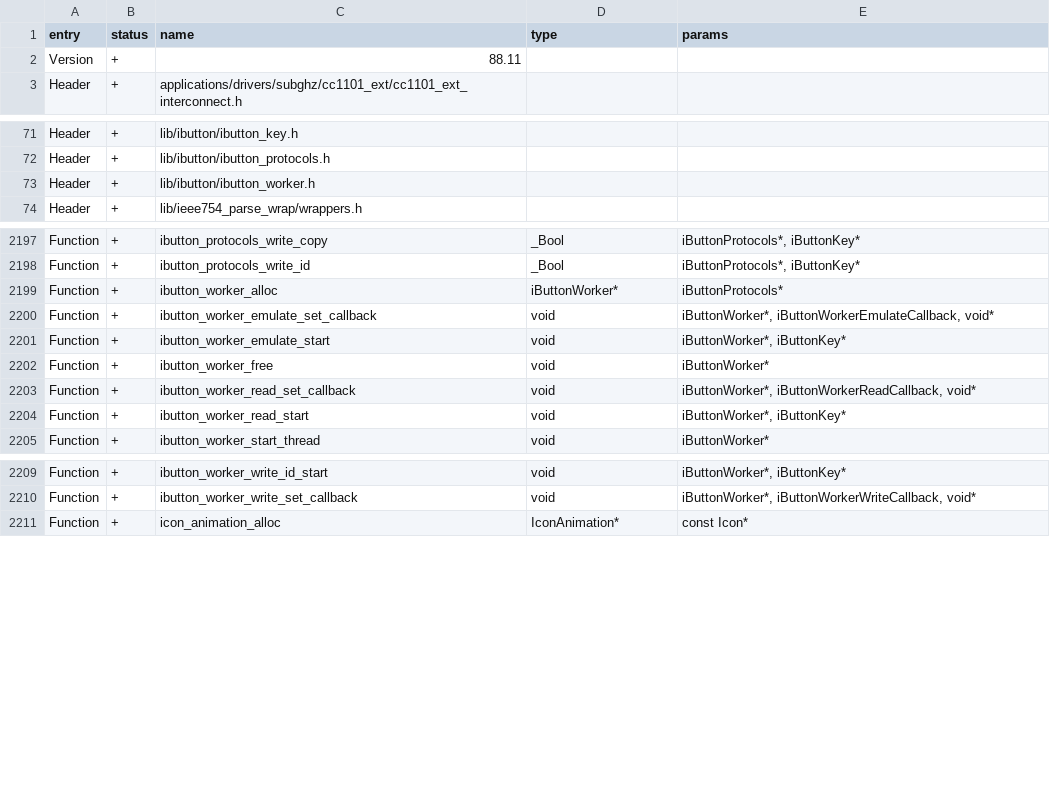
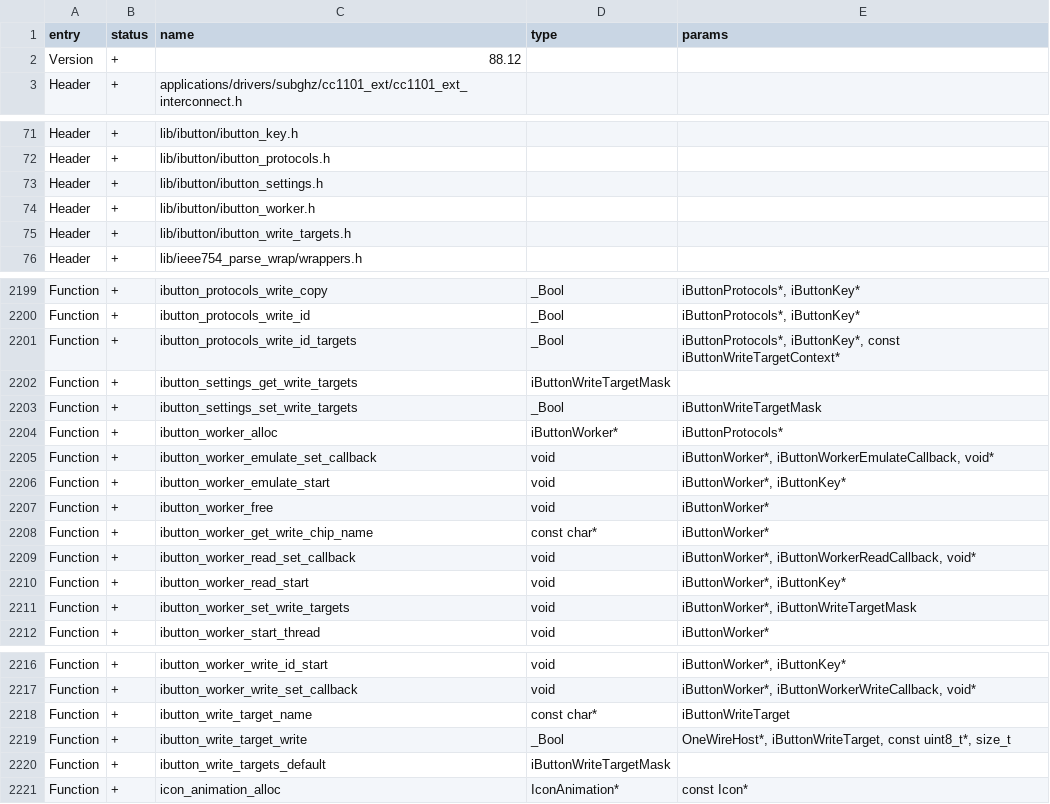
Before and after one commit to DarkFlippers/unleashed-firmware, a CSV file: targets/f7/api_symbols.csv, drawn as a sheet; only a part is shown, gaps mark what is left out.

```diff
--- a/targets/f7/api_symbols.csv
+++ b/targets/f7/api_symbols.csv
@@ -1,3 +1,3 @@
 entry,status,name,type,params
-Version,+,88.11,,
+Version,+,88.12,,
 Header,+,applications/drivers/subghz/cc1101_ext/cc1101_ext_interconnect.h,,
@@ -72,3 +72,5 @@ Header,+,lib/ibutton/ibutton_key.h,,
 Header,+,lib/ibutton/ibutton_protocols.h,,
+Header,+,lib/ibutton/ibutton_settings.h,,
 Header,+,lib/ibutton/ibutton_worker.h,,
+Header,+,lib/ibutton/ibutton_write_targets.h,,
 Header,+,lib/ieee754_parse_wrap/wrappers.h,,
@@ -2198,2 +2200,5 @@ Function,+,ibutton_protocols_write_copy,_Bool,"iButtonProtocols*, iButtonKey*"
 Function,+,ibutton_protocols_write_id,_Bool,"iButtonProtocols*, iButtonKey*"
+Function,+,ibutton_protocols_write_id_targets,_Bool,"iButtonProtocols*, iButtonKey*, const iButtonWriteTargetContext*"
+Function,+,ibutton_settings_get_write_targets,iButtonWriteTargetMask,
+Function,+,ibutton_settings_set_write_targets,_Bool,iButtonWriteTargetMask
 Function,+,ibutton_worker_alloc,iButtonWorker*,iButtonProtocols*
@@ -2202,4 +2207,6 @@ Function,+,ibutton_worker_emulate_start,void,"iButtonWorker*, iButtonKey*"
 Function,+,ibutton_worker_free,void,iButtonWorker*
+Function,+,ibutton_worker_get_write_chip_name,const char*,iButtonWorker*
 Function,+,ibutton_worker_read_set_callback,void,"iButtonWorker*, iButtonWorkerReadCallback, void*"
 Function,+,ibutton_worker_read_start,void,"iButtonWorker*, iButtonKey*"
+Function,+,ibutton_worker_set_write_targets,void,"iButtonWorker*, iButtonWriteTargetMask"
 Function,+,ibutton_worker_start_thread,void,iButtonWorker*
@@ -2210,2 +2217,5 @@ Function,+,ibutton_worker_write_id_start,void,"iButtonWorker*, iButtonKey*"
 Function,+,ibutton_worker_write_set_callback,void,"iButtonWorker*, iButtonWorkerWriteCallback, void*"
+Function,+,ibutton_write_target_name,const char*,iButtonWriteTarget
+Function,+,ibutton_write_target_write,_Bool,"OneWireHost*, iButtonWriteTarget, const uint8_t*, size_t"
+Function,+,ibutton_write_targets_default,iButtonWriteTargetMask,
 Function,+,icon_animation_alloc,IconAnimation*,const Icon*
```
Also changed, not shown: 28 other files.
